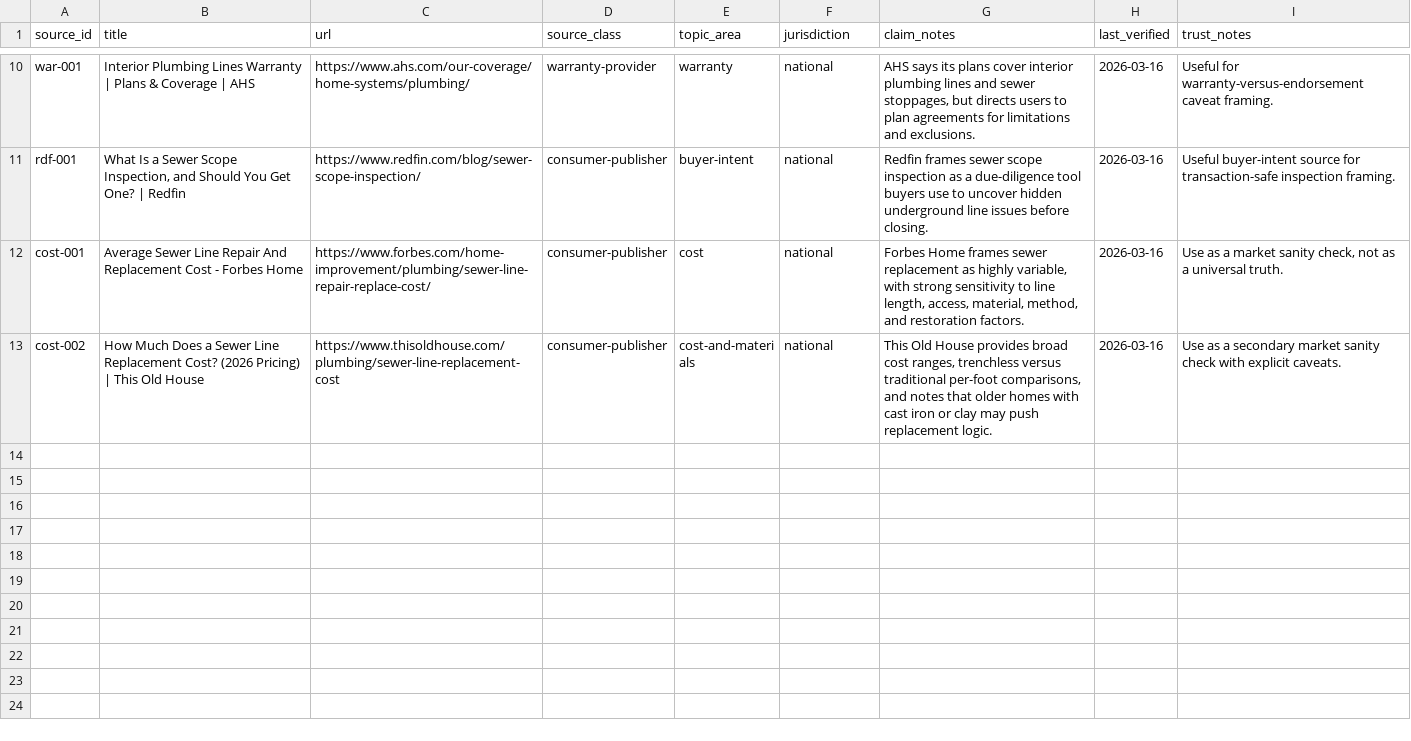
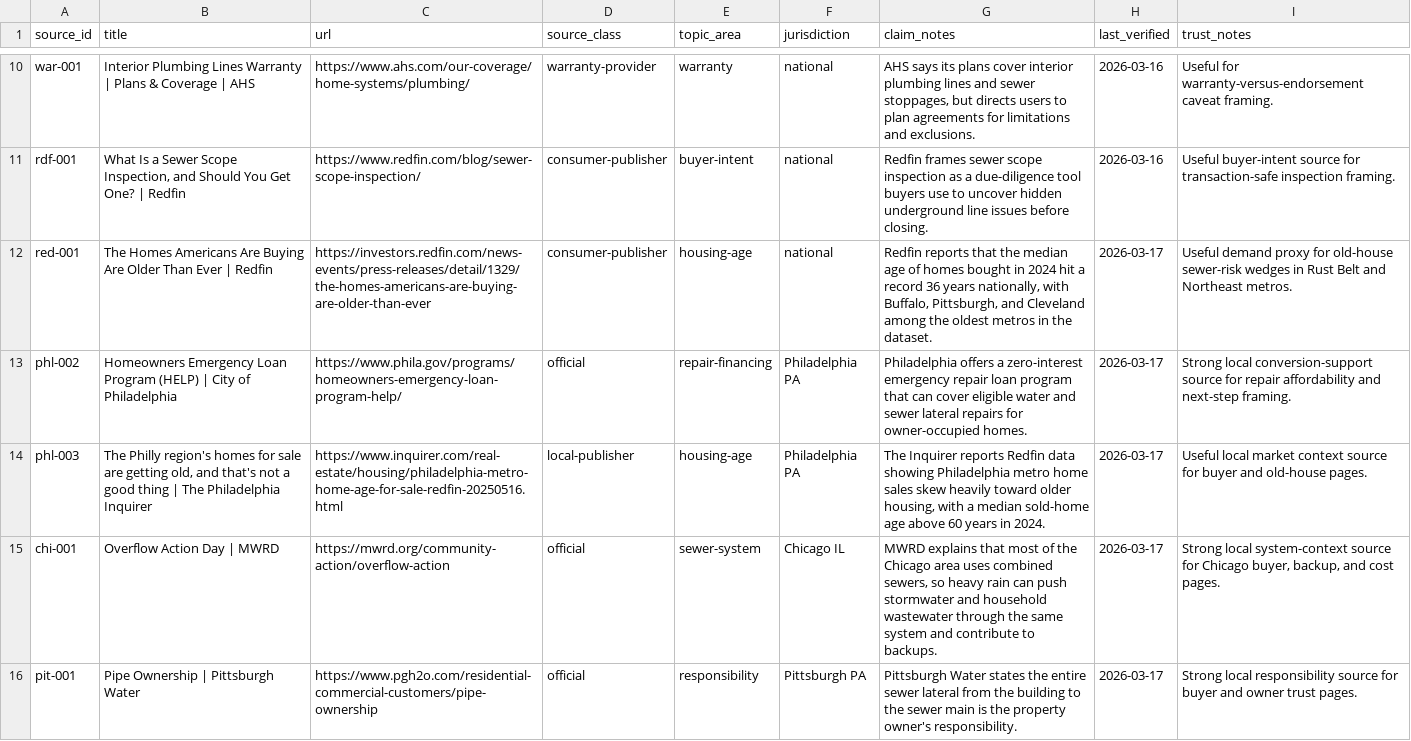
Before and after one commit to ichbinhyeok/sewerverdict, a CSV file: src/main/resources/data/raw/source_registry.csv, drawn as a sheet; only a part is shown, gaps mark what is left out; the shorter side is filled out with more unchanged rows; the diff covers the shown part only; the diff names each change by its address in the sheet, - before the commit and + after, or states it on an @@ line.

Commit message:
Expand geo pages with source-backed local wedges

```diff
--- a/src/main/resources/data/raw/source_registry.csv
+++ b/src/main/resources/data/raw/source_registry.csv
+row 12: red-001 | The Homes Americans Are Buying Are Older Than Ever | Redfin | https://investors.redfin.com/news-events/press-releases/detail/1329/the-homes-americans-are-buying-are-older-than-ever | consumer-publisher | housing-age | national | Redfin reports that the median age of homes bought in 2024 hit a record 36 years nationally, with Buffalo, Pittsburgh, and Cleveland among the oldest metros in the dataset. | 2026-03-17 | Useful demand proxy for old-house sewer-risk wedges in Rust Belt and Northeast metros.
+row 13: phl-002 | Homeowners Emergency Loan Program (HELP) | City of Philadelphia | https://www.phila.gov/programs/homeowners-emergency-loan-program-help/ | official | repair-financing | Philadelphia PA | Philadelphia offers a zero-interest emergency repair loan program that can cover eligible water and sewer lateral repairs for owner-occupied homes. | 2026-03-17 | Strong local conversion-support source for repair affordability and next-step framing.
+row 14: phl-003 | The Philly region's homes for sale are getting old, and that's not a good thing | The Philadelphia Inquirer | https://www.inquirer.com/real-estate/housing/philadelphia-metro-home-age-for-sale-redfin-20250516.html | local-publisher | housing-age | Philadelphia PA | The Inquirer reports Redfin data showing Philadelphia metro home sales skew heavily toward older housing, with a median sold-home age above 60 years in 2024. | 2026-03-17 | Useful local market context source for buyer and old-house pages.
+row 15: chi-001 | Overflow Action Day | MWRD | https://mwrd.org/community-action/overflow-action | official | sewer-system | Chicago IL | MWRD explains that most of the Chicago area uses combined sewers, so heavy rain can push stormwater and household wastewater through the same system and contribute to backups. | 2026-03-17 | Strong local system-context source for Chicago buyer, backup, and cost pages.
+row 16: pit-001 | Pipe Ownership | Pittsburgh Water | https://www.pgh2o.com/residential-commercial-customers/pipe-ownership | official | responsibility | Pittsburgh PA | Pittsburgh Water states the entire sewer lateral from the building to the sewer main is the property owner's responsibility. | 2026-03-17 | Strong local responsibility source for buyer and owner trust pages.
```
Also changed, not shown: 4 added rows elsewhere in this file, 5 other files.
